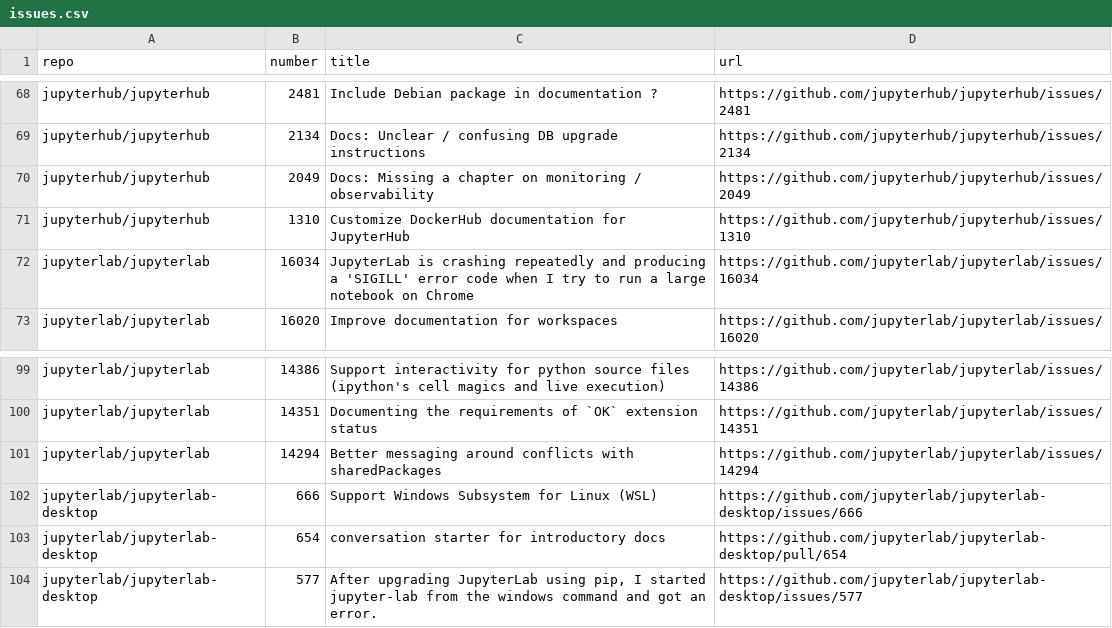
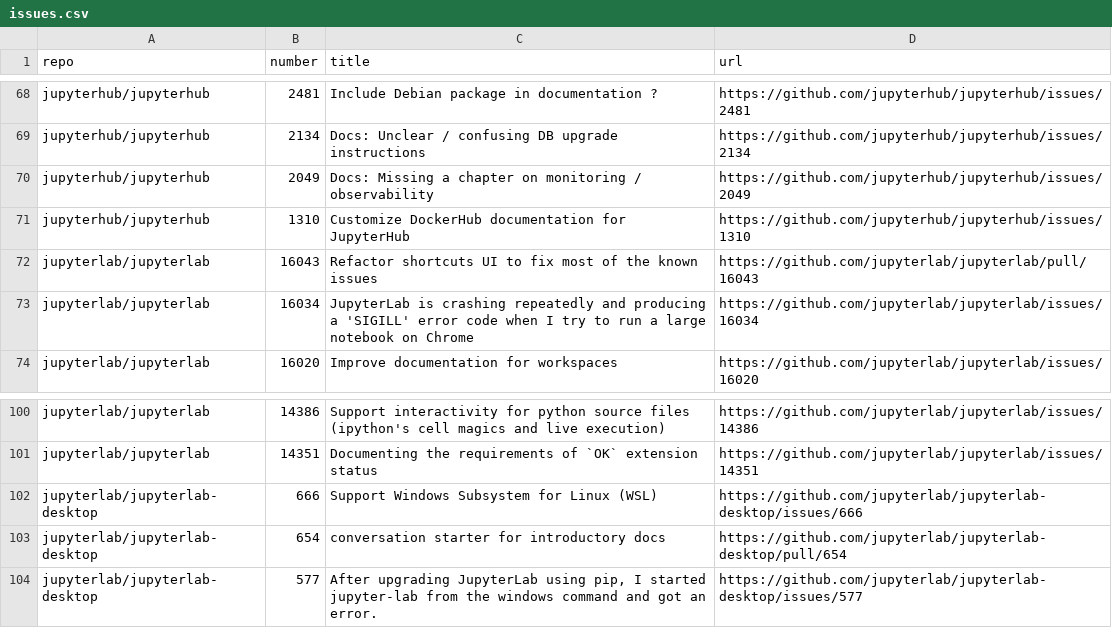
Before and after one commit to chbrandt/jupyter-docs-test, a CSV file: issues.csv, drawn as a sheet; only a part is shown, gaps mark what is left out.

```diff
--- a/issues.csv
+++ b/issues.csv
@@ -71,2 +71,3 @@
 "jupyterhub/jupyterhub","1310","Customize DockerHub documentation for JupyterHub","https://github.com/jupyterhub/jupyterhub/issues/1310"
+"jupyterlab/jupyterlab","16043","Refactor shortcuts UI to fix most of the known issues","https://github.com/jupyterlab/jupyterlab/pull/16043"
 "jupyterlab/jupyterlab","16034","JupyterLab is crashing repeatedly and producing a 'SIGILL' error code when I try to run a large notebook on Chrome","https://github.com/jupyterlab/jupyterlab/issues/16034"
@@ -100,3 +101,2 @@
 "jupyterlab/jupyterlab","14351","Documenting the requirements of `OK` extension status","https://github.com/jupyterlab/jupyterlab/issues/14351"
-"jupyterlab/jupyterlab","14294","Better messaging around conflicts with sharedPackages","https://github.com/jupyterlab/jupyterlab/issues/14294"
 "jupyterlab/jupyterlab-desktop","666","Support Windows Subsystem for Linux (WSL)","https://github.com/jupyterlab/jupyterlab-desktop/issues/666"
```
Also changed, not shown: 1 other file.
